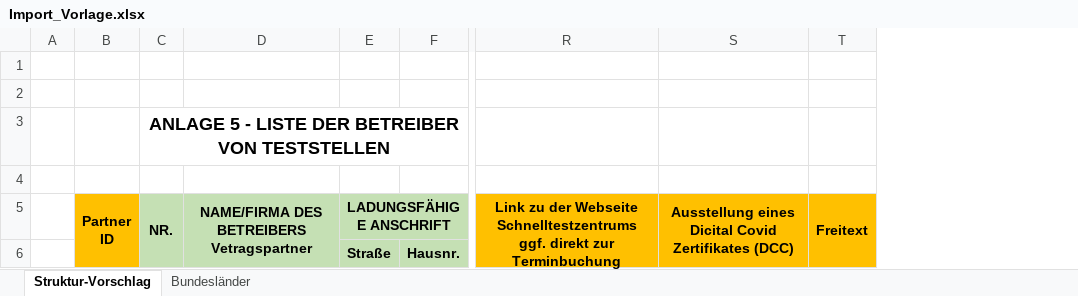
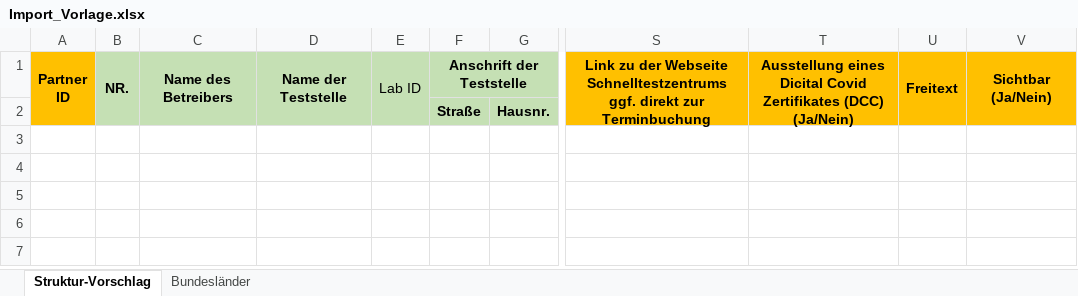
Before and after one commit to corona-warn-app/cwa-map-operators-frontend, an Excel workbook: src/assets/Import_Vorlage.xlsx, sheet Struktur-Vorschlag, drawn as a sheet; only a part is shown, gaps mark what is left out; values as stored, in another font and other column widths than the file's, no borders; removed rows and columns are numbered as before the commit, all else as after; rows hold the shown columns only; ↵ is a line break in a cell; the diff names each change by its address in the sheet, - before the commit and + after, or states it on an @@ line.

Commit message:
added new import template

```diff
--- a/src/assets/Import_Vorlage.xlsx (sheet Struktur-Vorschlag)
+++ b/src/assets/Import_Vorlage.xlsx (sheet Struktur-Vorschlag)
-column A, empty
-column D, row 5: NAME/FIRMA DES BETREIBERS ↵ Vetragspartner
+column C, row 1: Name des Betreibers
+column D, row 1: Name der Teststelle
+column E, row 1: Lab ID
-column S, row 5: Ausstellung eines Dicital Covid Zertifikates (DCC)
+column T, row 1: Ausstellung eines Dicital Covid Zertifikates (DCC) (Ja/Nein)
+column V, row 1: Sichtbar (Ja/Nein)
-row 1: (empty)
-row 2: (empty)
-row 3:  |  | ANLAGE 5 - LISTE DER BETREIBER VON TESTSTELLEN
-row 4: (empty)
-F1: LADUNGSFÄHIGE ANSCHRIFT
+F1: Anschrift der Teststelle
```
